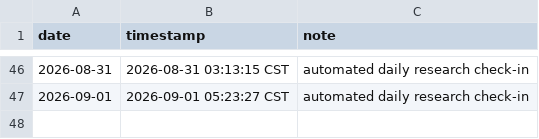
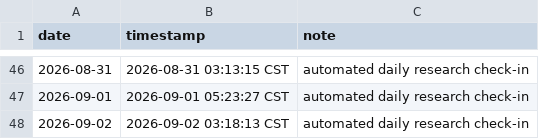
Before and after one commit to SIMON-WORLD/daily-research-log, a CSV file: activity/daily-log.csv, drawn as a sheet; only a part is shown, gaps mark what is left out; the diff names each change by its address in the sheet, - before the commit and + after, or states it on an @@ line.

Commit message:
chore: daily research check-in 2026-09-02

```diff
--- a/activity/daily-log.csv
+++ b/activity/daily-log.csv
+row 48: 2026-09-02 | 2026-09-02 03:18:13 CST | automated daily research check-in
```
